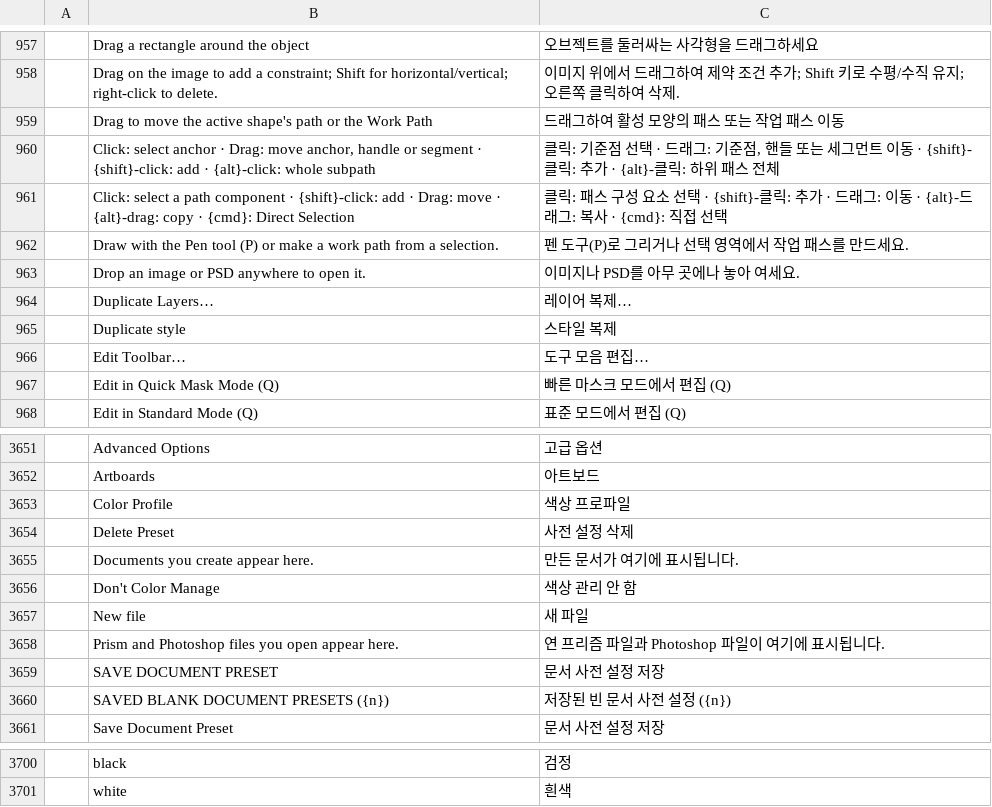
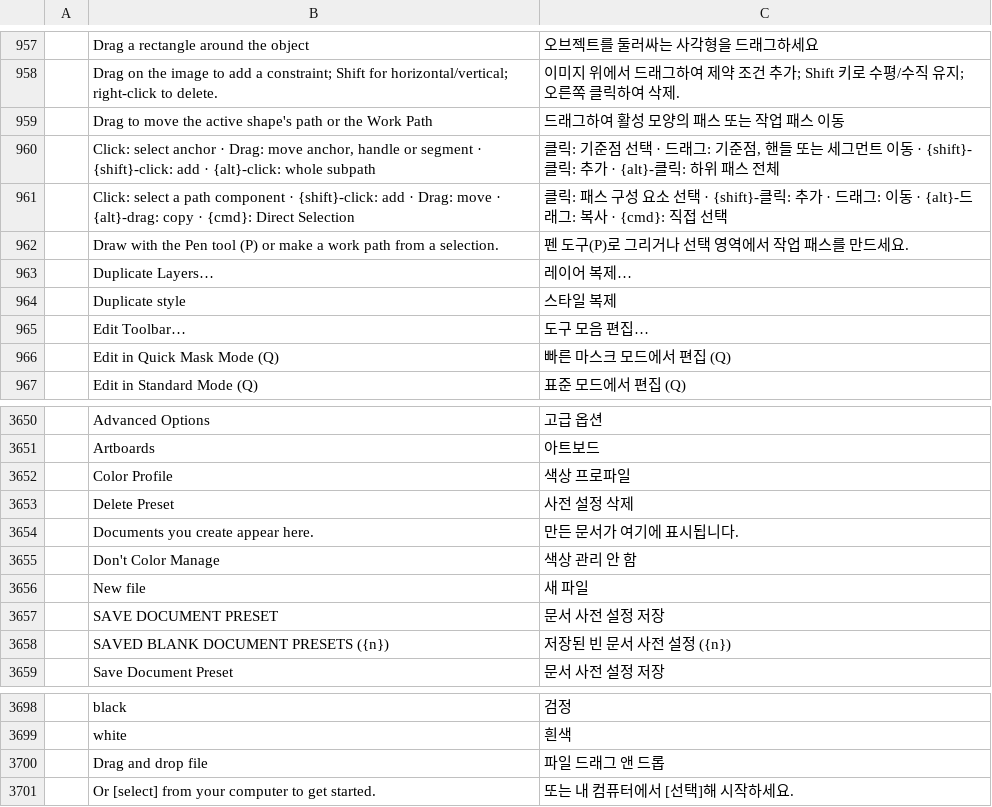
Before and after one commit to NK-Studio/prism, a TSV file: crates/ui-egui/src/i18n/ko.tsv, drawn as a sheet; only a part is shown, gaps mark what is left out; removed rows and columns are numbered as before the commit, all else as after; the diff names each change by its address in the sheet, - before the commit and + after, or states it on an @@ line.

```diff
--- a/crates/ui-egui/src/i18n/ko.tsv
+++ b/crates/ui-egui/src/i18n/ko.tsv
-row 963:  | Drop an image or PSD anywhere to open it. | 이미지나 PSD를 아무 곳에나 놓아 여세요.
-row 3658:  | Prism and Photoshop files you open appear here. | 연 프리즘 파일과 Photoshop 파일이 여기에 표시됩니다.
+row 3700:  | Drag and drop file | 파일 드래그 앤 드롭
+row 3701:  | Or [select] from your computer to get started. | 또는 내 컴퓨터에서 [선택]해 시작하세요.
```
Also changed, not shown: 1 other file.
